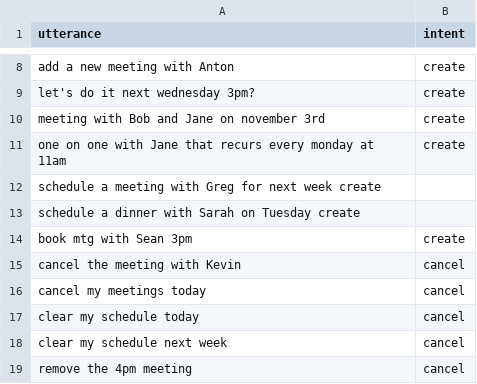
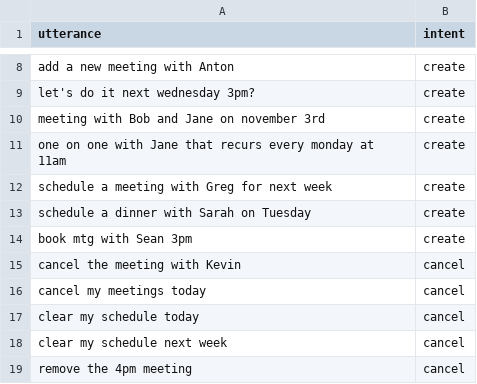
Before and after one commit to myralabs/pymyra, a TSV file: tutorial/data/botv1/botv1_train.tsv, drawn as a sheet; only a part is shown, gaps mark what is left out; removed rows and columns are numbered as before the commit, all else as after; the diff names each change by its address in the sheet, - before the commit and + after, or states it on an @@ line.

Commit message:
Update botv1_train.tsv

```diff
--- a/tutorial/data/botv1/botv1_train.tsv
+++ b/tutorial/data/botv1/botv1_train.tsv
-row 12: schedule a meeting with Greg for next week create
-row 13: schedule a dinner with Sarah on Tuesday create
+row 12: schedule a meeting with Greg for next week | create
+row 13: schedule a dinner with Sarah on Tuesday | create
```
